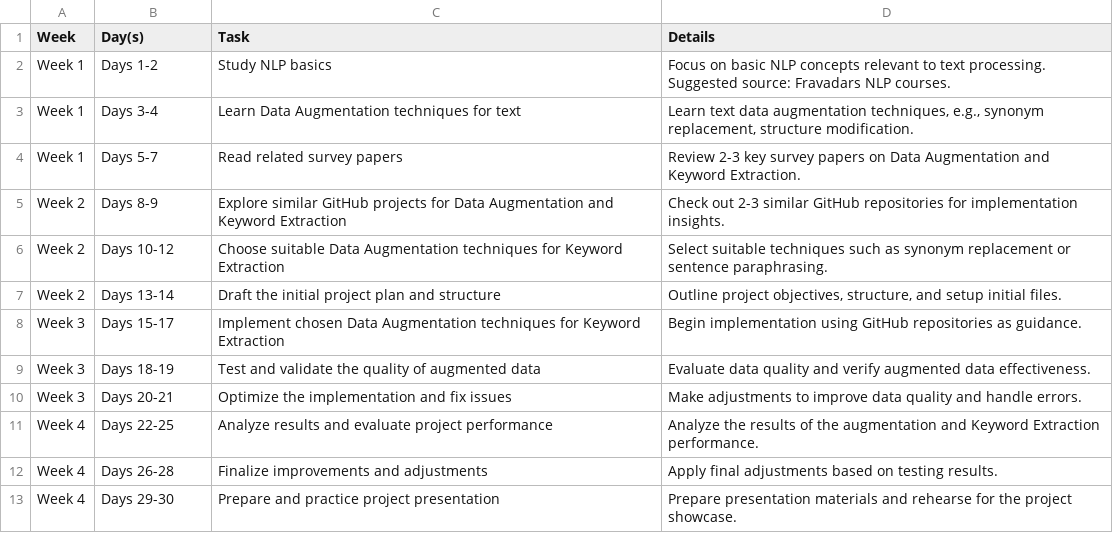
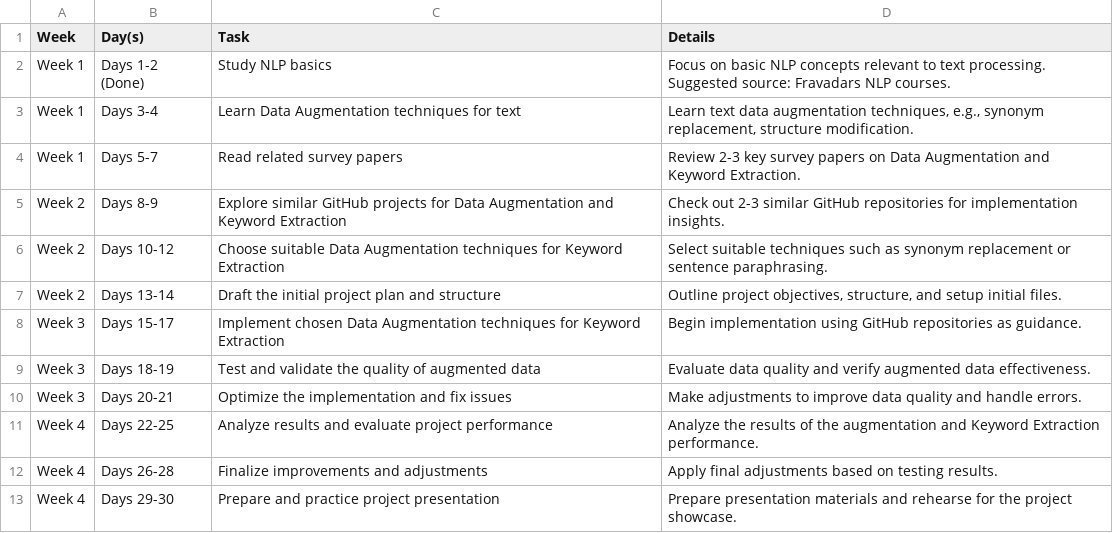
Before and after one commit to Mohammad1Ziar/Information-Retrieval, a CSV file: Project/project_schedule.csv, drawn as a sheet.

Commit message:
Update project_schedule.csv

```diff
--- a/Project/project_schedule.csv
+++ b/Project/project_schedule.csv
@@ -1,3 +1,3 @@
 Week,Day(s),Task,Details
-Week 1,Days 1-2,Study NLP basics,Focus on basic NLP concepts relevant to text processing. Suggested source: Fravadars NLP courses.
+Week 1,Days 1-2 (Done) ,Study NLP basics,Focus on basic NLP concepts relevant to text processing. Suggested source: Fravadars NLP courses.
 Week 1,Days 3-4,Learn Data Augmentation techniques for text,"Learn text data augmentation techniques, e.g., synonym replacement, structure modification."
```
